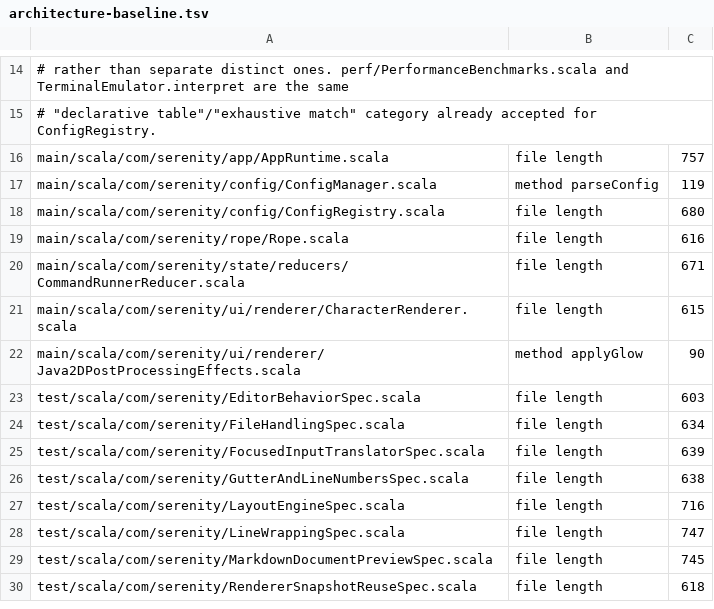
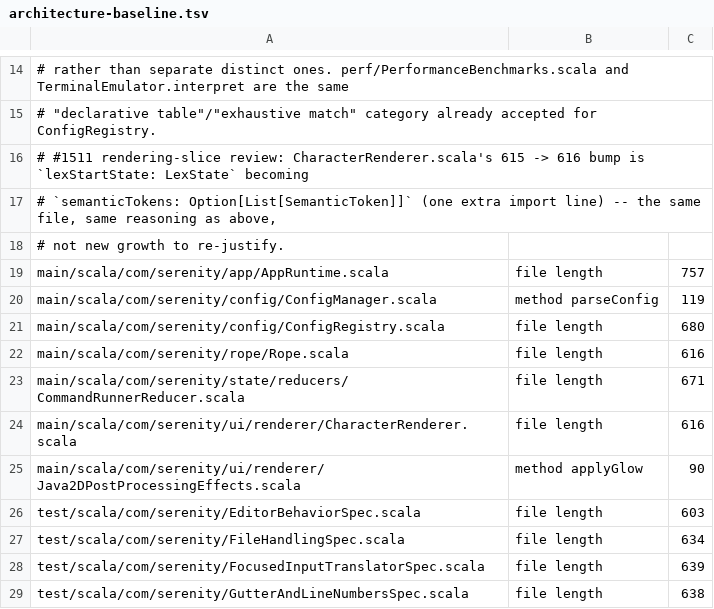
Before and after one commit to BarMal/Serenity, a TSV file: project/architecture-baseline.tsv, drawn as a sheet; only a part is shown, gaps mark what is left out; the shorter side is filled out with more unchanged rows.

```diff
--- a/project/architecture-baseline.tsv
+++ b/project/architecture-baseline.tsv
@@ -15,2 +15,5 @@
 # "declarative table"/"exhaustive match" category already accepted for ConfigRegistry.
+# #1511 rendering-slice review: CharacterRenderer.scala's 615 -> 616 bump is `lexStartState: LexState` becoming
+# `semanticTokens: Option[List[SemanticToken]]` (one extra import line) -- the same file, same reasoning as above,
+# not new growth to re-justify.
 main/scala/com/serenity/app/AppRuntime.scala	file length	757
@@ -20,3 +23,3 @@ main/scala/com/serenity/rope/Rope.scala	file length	616
 main/scala/com/serenity/state/reducers/CommandRunnerReducer.scala	file length	671
-main/scala/com/serenity/ui/renderer/CharacterRenderer.scala	file length	615
+main/scala/com/serenity/ui/renderer/CharacterRenderer.scala	file length	616
 main/scala/com/serenity/ui/renderer/Java2DPostProcessingEffects.scala	method applyGlow	90
```
Also changed, not shown: 2 other files.
